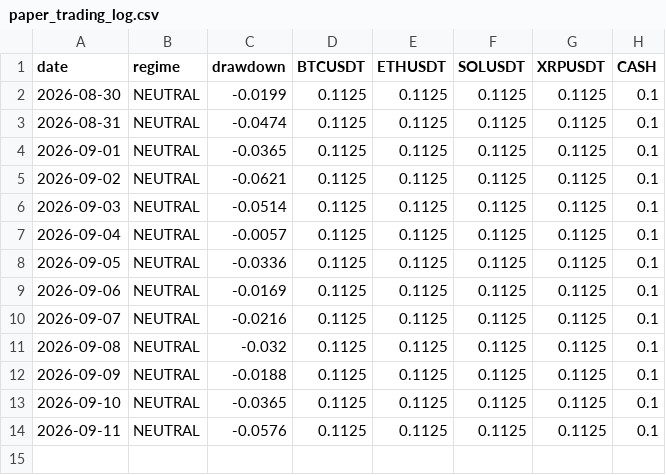
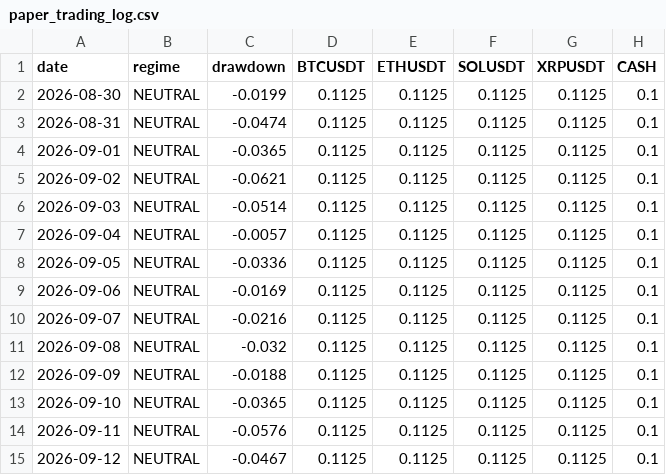
Before and after one commit to fracfrancesco-prog/crypto-paper-trading, a CSV file: paper_trading_log.csv, drawn as a sheet.

```diff
--- a/paper_trading_log.csv
+++ b/paper_trading_log.csv
@@ -14 +14,2 @@ date,regime,drawdown,BTCUSDT,ETHUSDT,SOLUSDT,XRPUSDT,CASH
 2026-09-11,NEUTRAL,-0.0576,0.1125,0.1125,0.1125,0.1125,0.1
+2026-09-12,NEUTRAL,-0.0467,0.1125,0.1125,0.1125,0.1125,0.1
```
